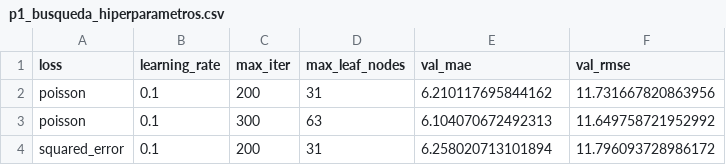
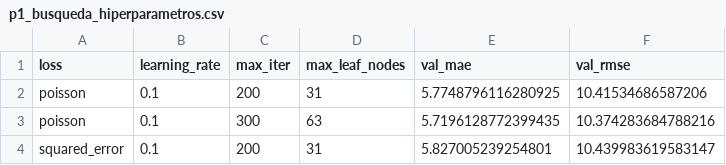
Before and after one commit to manuelMedinaMna/MiBici_MLOps, a CSV file: reports/figures/p1_busqueda_hiperparametros.csv, drawn as a sheet.

```diff
--- a/reports/figures/p1_busqueda_hiperparametros.csv
+++ b/reports/figures/p1_busqueda_hiperparametros.csv
@@ -1,4 +1,4 @@
 loss,learning_rate,max_iter,max_leaf_nodes,val_mae,val_rmse
-poisson,0.1,200,31,6.210117695844162,11.731667820863956
-poisson,0.1,300,63,6.104070672492313,11.649758721952992
-squared_error,0.1,200,31,6.258020713101894,11.796093728986172
+poisson,0.1,200,31,5.7748796116280925,10.41534686587206
+poisson,0.1,300,63,5.7196128772399435,10.374283684788216
+squared_error,0.1,200,31,5.827005239254801,10.439983619583147
```
Also changed, not shown: reports/figures/p1_error_por_dia_semana.csv, reports/figures/p1_error_por_nivel_uso.csv, 10 other files.
